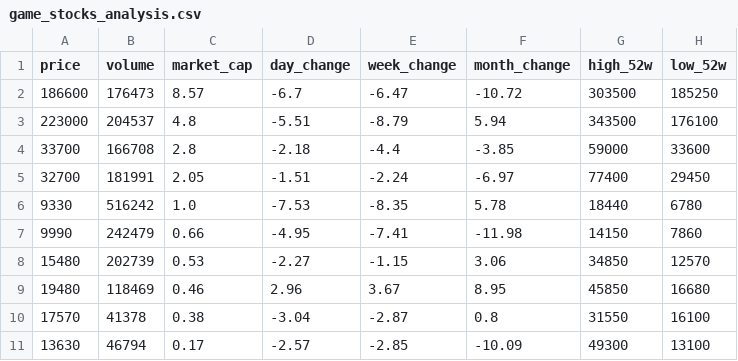
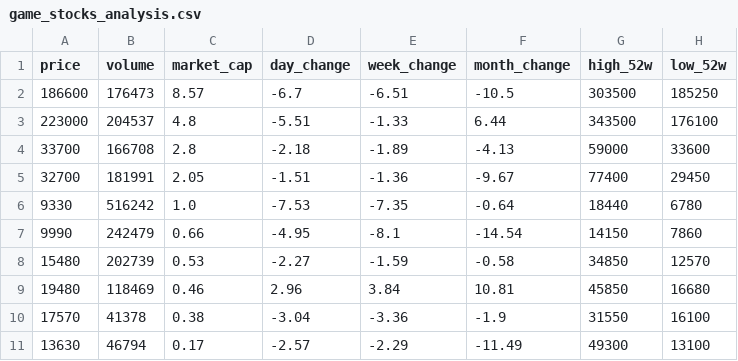
Before and after one commit to gonmau/PreOrderBlackDesert, a CSV file: game_stocks_analysis.csv, drawn as a sheet; only a part is shown; the diff names each change by its address in the sheet, - before the commit and + after, or states it on an @@ line.

```diff
--- a/game_stocks_analysis.csv
+++ b/game_stocks_analysis.csv
-E2 (week_change): -6.47
+E2 (week_change): -6.51
-F2 (month_change): -10.72
+F2 (month_change): -10.5
-E3 (week_change): -8.79
+E3 (week_change): -1.33
-F3 (month_change): 5.94
+F3 (month_change): 6.44
-E4 (week_change): -4.4
+E4 (week_change): -1.89
-F4 (month_change): -3.85
+F4 (month_change): -4.13
-E5 (week_change): -2.24
+E5 (week_change): -1.36
-F5 (month_change): -6.97
+F5 (month_change): -9.67
-E6 (week_change): -8.35
+E6 (week_change): -7.35
-F6 (month_change): 5.78
+F6 (month_change): -0.64
-E7 (week_change): -7.41
+E7 (week_change): -8.1
-F7 (month_change): -11.98
+F7 (month_change): -14.54
-E8 (week_change): -1.15
+E8 (week_change): -1.59
-F8 (month_change): 3.06
+F8 (month_change): -0.58
-E9 (week_change): 3.67
+E9 (week_change): 3.84
-F9 (month_change): 8.95
+F9 (month_change): 10.81
-E10 (week_change): -2.87
+E10 (week_change): -3.36
-F10 (month_change): 0.8
+F10 (month_change): -1.9
-E11 (week_change): -2.85
+E11 (week_change): -2.29
-F11 (month_change): -10.09
+F11 (month_change): -11.49
```
Also changed, not shown: 1 other file.
